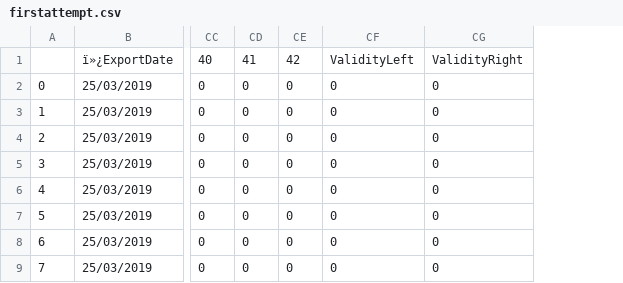
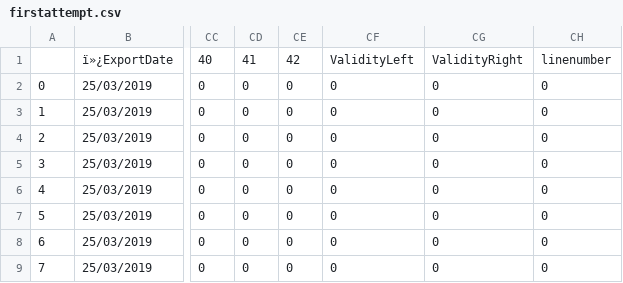
Before and after one commit to Vluuks/EyeTrackingParseTools, a CSV file: Python/firstattempt.csv, drawn as a sheet; only a part is shown, gaps mark what is left out; the diff names each change by its address in the sheet, - before the commit and + after, or states it on an @@ line.

Commit message:
tragic python adventures

```diff
--- a/Python/firstattempt.csv
+++ b/Python/firstattempt.csv
+column CH, rows 1-9: linenumber | 0 | 0 | 0 | 0 | 0 | 0 | 0 | 0
```
Also changed, not shown: 3 other files.
